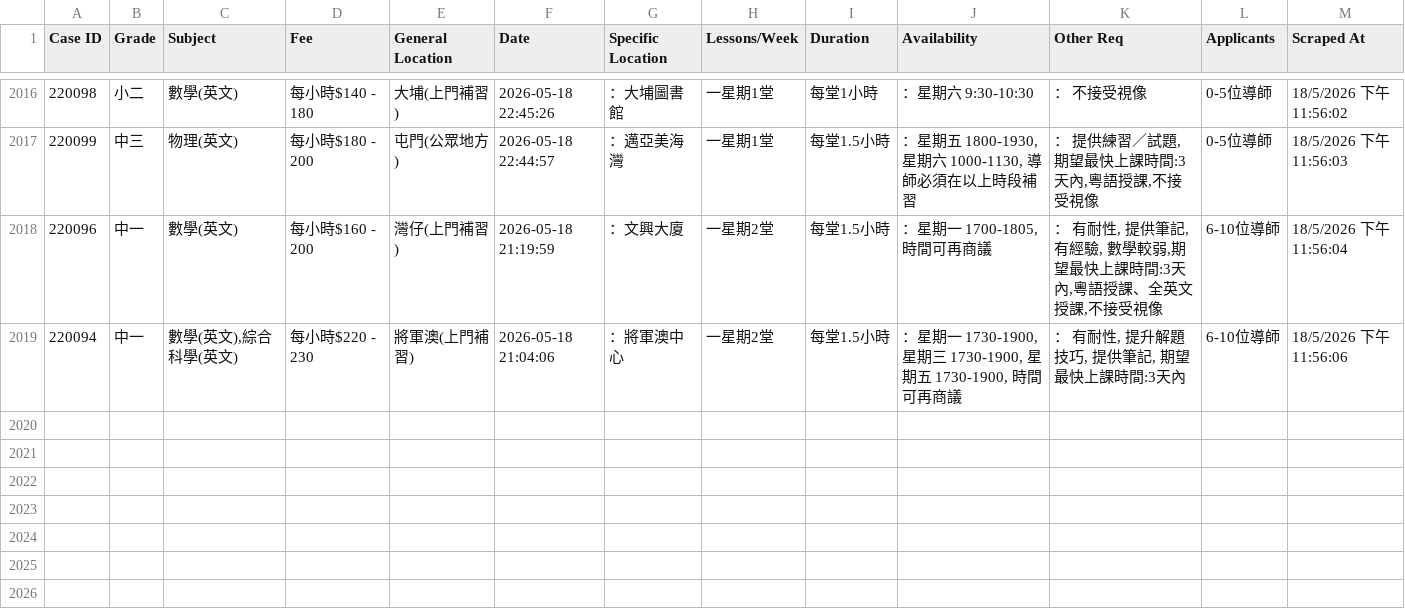
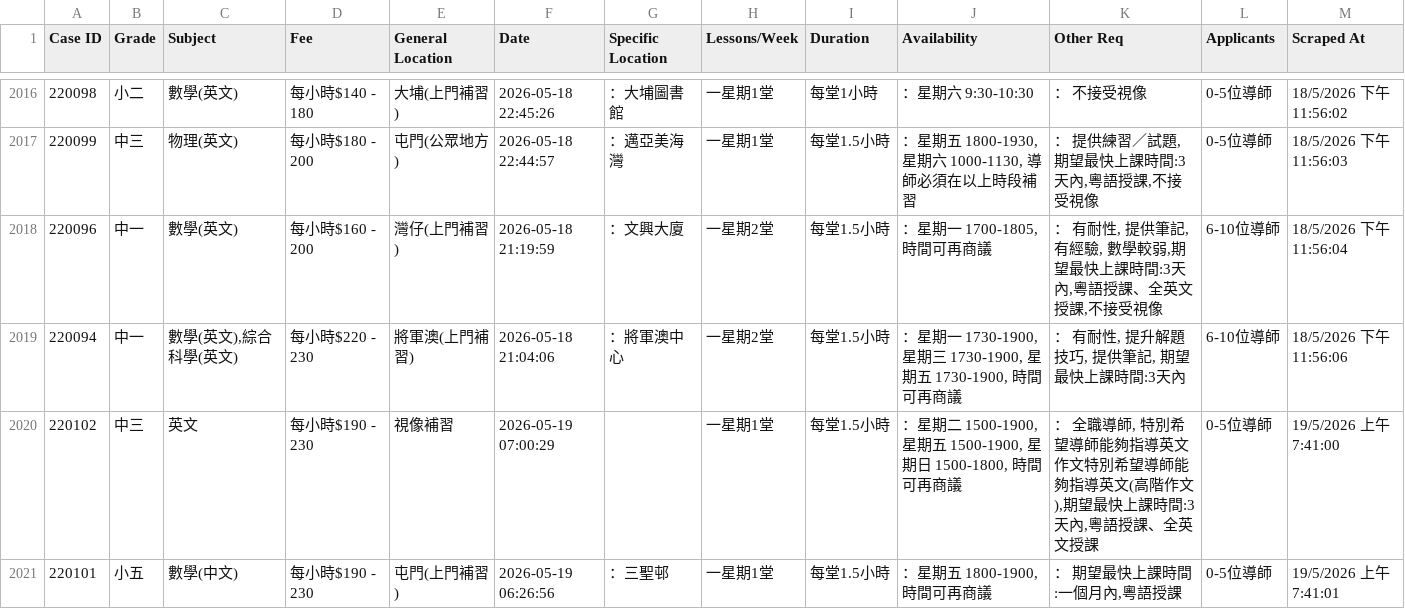
Before and after one commit to leighapollo277-coder/tutorcircle-scraper, a CSV file: cases.csv, drawn as a sheet; only a part is shown, gaps mark what is left out.

Commit message:
Auto-update: New TutorCircle cases [skip ci]

```diff
--- a/cases.csv
+++ b/cases.csv
@@ -2019 +2019,3 @@ Case ID,Grade,Subject,Fee,General Location,Date,Specific Location,Lessons/Week,D
 220094,中一,"數學(英文),綜合科學(英文)",每小時$220 - 230,將軍澳(上門補習),2026-05-18 21:04:06,：將軍澳中心,一星期2堂,每堂1.5小時,"：星期一 1730-1900, 星期三 1730-1900, 星期五 1730-1900, 時間可再商議","： 有耐性, 提升解題技巧, 提供筆記, 期望最快上課時間:3天內",6-10位導師,18/5/2026 下午11:56:06
+220102,中三,英文,每小時$190 - 230,視像補習,2026-05-19 07:00:29,,一星期1堂,每堂1.5小時,"：星期二 1500-1900, 星期五 1500-1900, 星期日 1500-1800, 時間可再商議","： 全職導師, 特別希望導師能夠指導英文作文特別希望導師能夠指導英文(高階作文),期望最快上課時間:3天內,粵語授課、全英文授課",0-5位導師,19/5/2026 上午7:41:00
+220101,小五,數學(中文),每小時$190 - 230,屯門(上門補習),2026-05-19 06:26:56,：三聖邨,一星期1堂,每堂1.5小時,"：星期五 1800-1900, 時間可再商議","： 期望最快上課時間:一個月內,粵語授課",0-5位導師,19/5/2026 上午7:41:01
```
